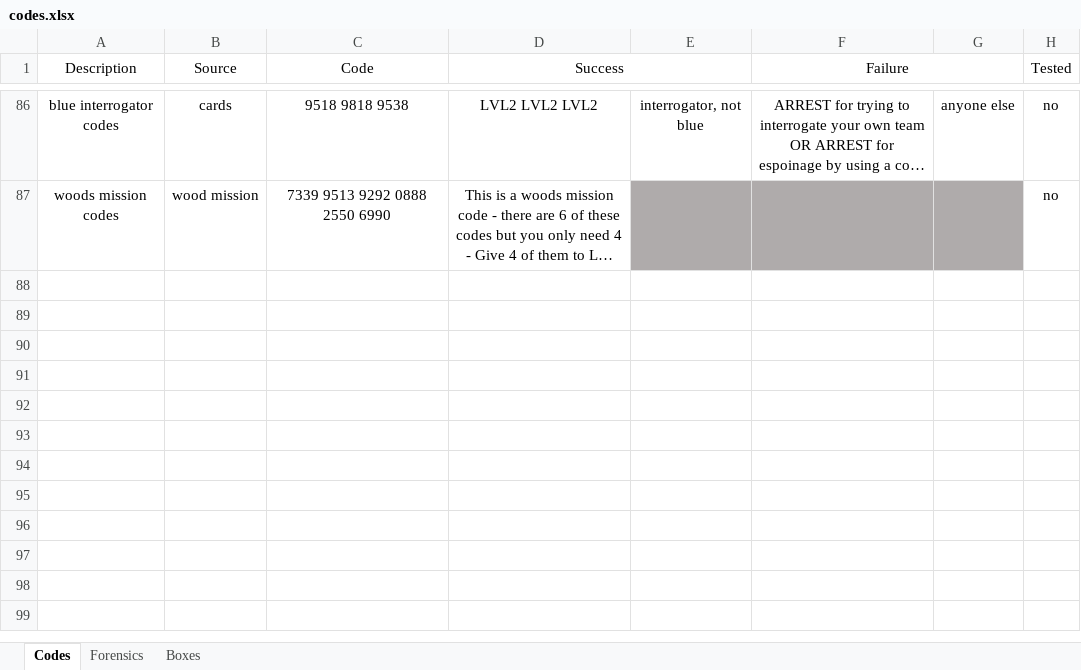
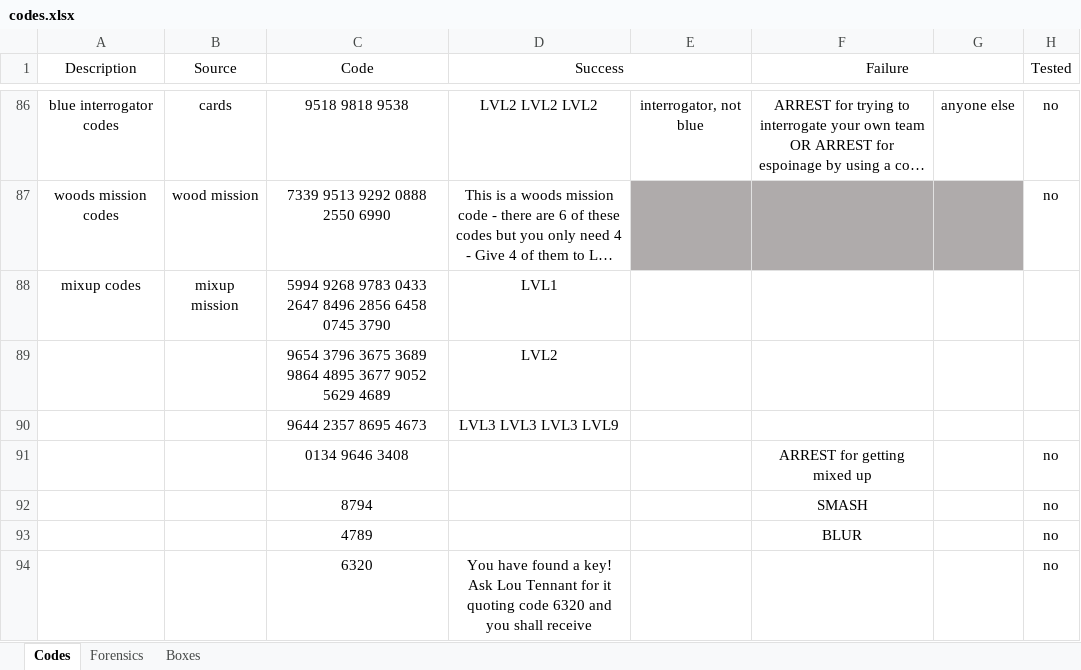
Before and after one commit to danday74/csi, an Excel workbook: codes.xlsx, sheet Codes, drawn as a sheet; only a part is shown, gaps mark what is left out; long unchanged cells end in …; values as stored, in another font and other column widths than the file's, no borders; the diff names each change by its address in the sheet, - before the commit and + after, or states it on an @@ line.

```diff
--- a/codes.xlsx (sheet Codes)
+++ b/codes.xlsx (sheet Codes)
+row 88: mixup codes | mixup mission | 5994 9268 9783 0433 2647 8496 2856 6458 0745 3790 | LVL1
+row 89:  |  | 9654 3796 3675 3689 9864 4895 3677 9052 5629 4689 | LVL2
+row 90:  |  | 9644 2357 8695 4673 | LVL3 LVL3 LVL3 LVL9
+row 91:  |  | 0134 9646 3408 |  |  | ARREST for getting mixed up |  | no
+row 92:  |  | 8794 |  |  | SMASH |  | no
+row 93:  |  | 4789 |  |  | BLUR |  | no
+row 94:  |  | 6320 | You have found a key! Ask Lou Tennant for it quoting code 6320 and you shall receive |  |  |  | no
```
Also changed, not shown: sheet Boxes, 1 other file.
